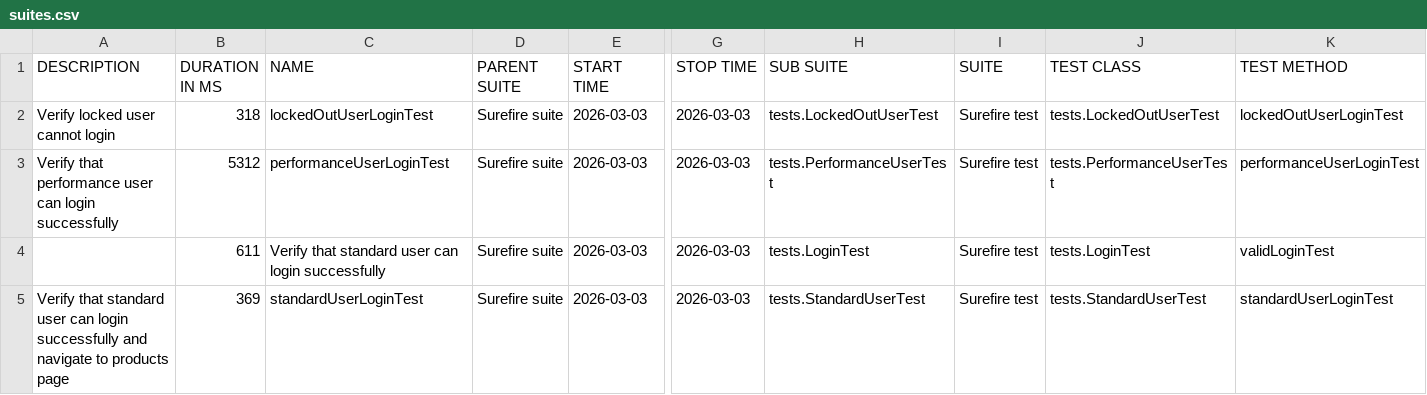
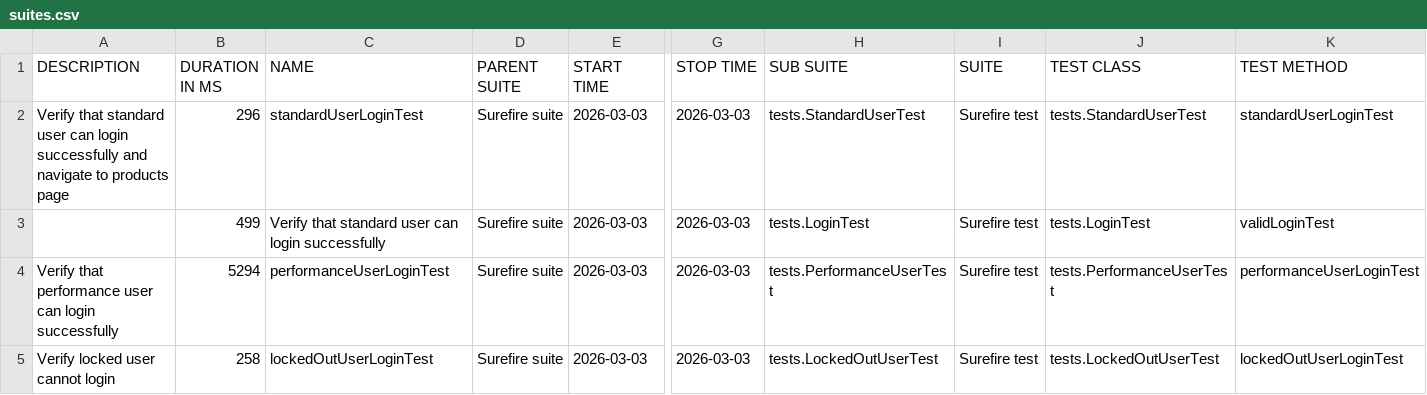
Before and after one commit to sadiamim/saucedemo-selenium-automation, a CSV file: data/suites.csv, drawn as a sheet; only a part is shown, gaps mark what is left out; removed rows and columns are numbered as before the commit, all else as after; rows hold the shown columns only; the diff names each change by its address in the sheet, - before the commit and + after, or states it on an @@ line.

```diff
--- a/data/suites.csv
+++ b/data/suites.csv
-A2 (DESCRIPTION): Verify locked user cannot login
+A2 (DESCRIPTION): Verify that standard user can login successfully and navigate to products page
-B2 (DURATION IN MS): 318
+B2 (DURATION IN MS): 296
-C2 (NAME): lockedOutUserLoginTest
+C2 (NAME): standardUserLoginTest
-H2 (SUB SUITE): tests.LockedOutUserTest
+H2 (SUB SUITE): tests.StandardUserTest
-J2 (TEST CLASS): tests.LockedOutUserTest
+J2 (TEST CLASS): tests.StandardUserTest
-K2 (TEST METHOD): lockedOutUserLoginTest
+K2 (TEST METHOD): standardUserLoginTest
+row 3:  | 499 | Verify that standard user can login successfully | Surefire suite | 2026-03-03 | 2026-03-03 | tests.LoginTest | Surefire test | tests.LoginTest | validLoginTest
-B4 (DURATION IN MS): 5312
+B4 (DURATION IN MS): 5294
-row 4:  | 611 | Verify that standard user can login successfully | Surefire suite | 2026-03-03 | 2026-03-03 | tests.LoginTest | Surefire test | tests.LoginTest | validLoginTest
-A5 (DESCRIPTION): Verify that standard user can login successfully and navigate to products page
+A5 (DESCRIPTION): Verify locked user cannot login
-B5 (DURATION IN MS): 369
+B5 (DURATION IN MS): 258
-C5 (NAME): standardUserLoginTest
+C5 (NAME): lockedOutUserLoginTest
-H5 (SUB SUITE): tests.StandardUserTest
+H5 (SUB SUITE): tests.LockedOutUserTest
-J5 (TEST CLASS): tests.StandardUserTest
+J5 (TEST CLASS): tests.LockedOutUserTest
-K5 (TEST METHOD): standardUserLoginTest
+K5 (TEST METHOD): lockedOutUserLoginTest
```
Also changed, not shown: data/behaviors.csv, 22 other files.
